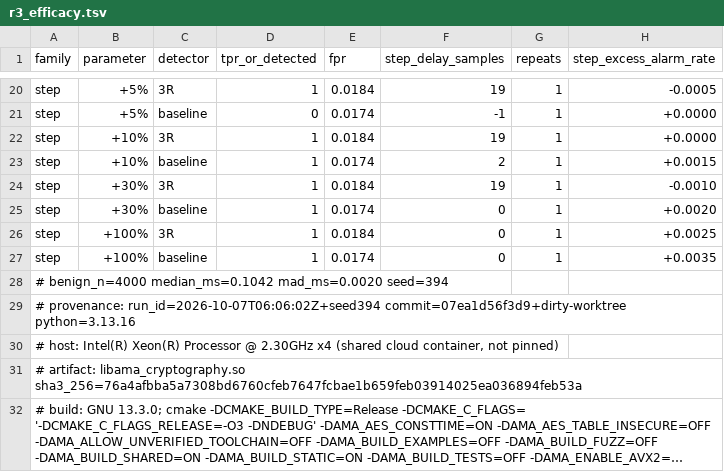
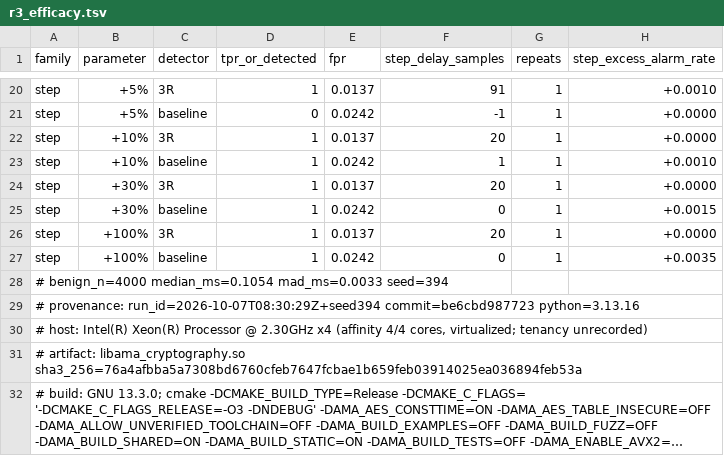
Before and after one commit to Steel-SecAdv-LLC/AMA-Cryptography, a TSV file: benchmarks/r3_efficacy.tsv, drawn as a sheet; only a part is shown, gaps mark what is left out; long unchanged cells end in …; the diff covers the shown part only; the diff names each change by its address in the sheet, - before the commit and + after, or states it on an @@ line.

```diff
--- a/benchmarks/r3_efficacy.tsv
+++ b/benchmarks/r3_efficacy.tsv
-E20 (fpr): 0.0184
+E20 (fpr): 0.0137
-F20 (step_delay_samples): 19
+F20 (step_delay_samples): 91
-H20 (step_excess_alarm_rate): -0.0005
+H20 (step_excess_alarm_rate): +0.0010
-E21 (fpr): 0.0174
+E21 (fpr): 0.0242
-E22 (fpr): 0.0184
+E22 (fpr): 0.0137
-F22 (step_delay_samples): 19
+F22 (step_delay_samples): 20
-E23 (fpr): 0.0174
+E23 (fpr): 0.0242
-F23 (step_delay_samples): 2
+F23 (step_delay_samples): 1
-H23 (step_excess_alarm_rate): +0.0015
+H23 (step_excess_alarm_rate): +0.0010
-E24 (fpr): 0.0184
+E24 (fpr): 0.0137
-F24 (step_delay_samples): 19
+F24 (step_delay_samples): 20
-H24 (step_excess_alarm_rate): -0.0010
+H24 (step_excess_alarm_rate): +0.0000
-E25 (fpr): 0.0174
+E25 (fpr): 0.0242
-H25 (step_excess_alarm_rate): +0.0020
+H25 (step_excess_alarm_rate): +0.0015
-E26 (fpr): 0.0184
+E26 (fpr): 0.0137
-F26 (step_delay_samples): 0
+F26 (step_delay_samples): 20
-H26 (step_excess_alarm_rate): +0.0025
+H26 (step_excess_alarm_rate): +0.0000
-E27 (fpr): 0.0174
+E27 (fpr): 0.0242
-A28 (family): # benign_n=4000 median_ms=0.1042 mad_ms=0.0020 seed=394
+A28 (family): # benign_n=4000 median_ms=0.1054 mad_ms=0.0033 seed=394
-A29 (family): # provenance: run_id=2026-10-07T06:06:02Z+seed394 commit=07ea1d56f3d9+dirty-worktree python=3.13.16
+A29 (family): # provenance: run_id=2026-10-07T08:30:29Z+seed394 commit=be6cbd987723 python=3.13.16
-A30 (family): …2.30GHz x4 (shared cloud container, not pinned)
+A30 (family): …2.30GHz x4 (affinity 4/4 cores, virtualized; tenancy unrecorded)
```
Also changed, not shown: 32 edited cells elsewhere in this file, 1 other file.
